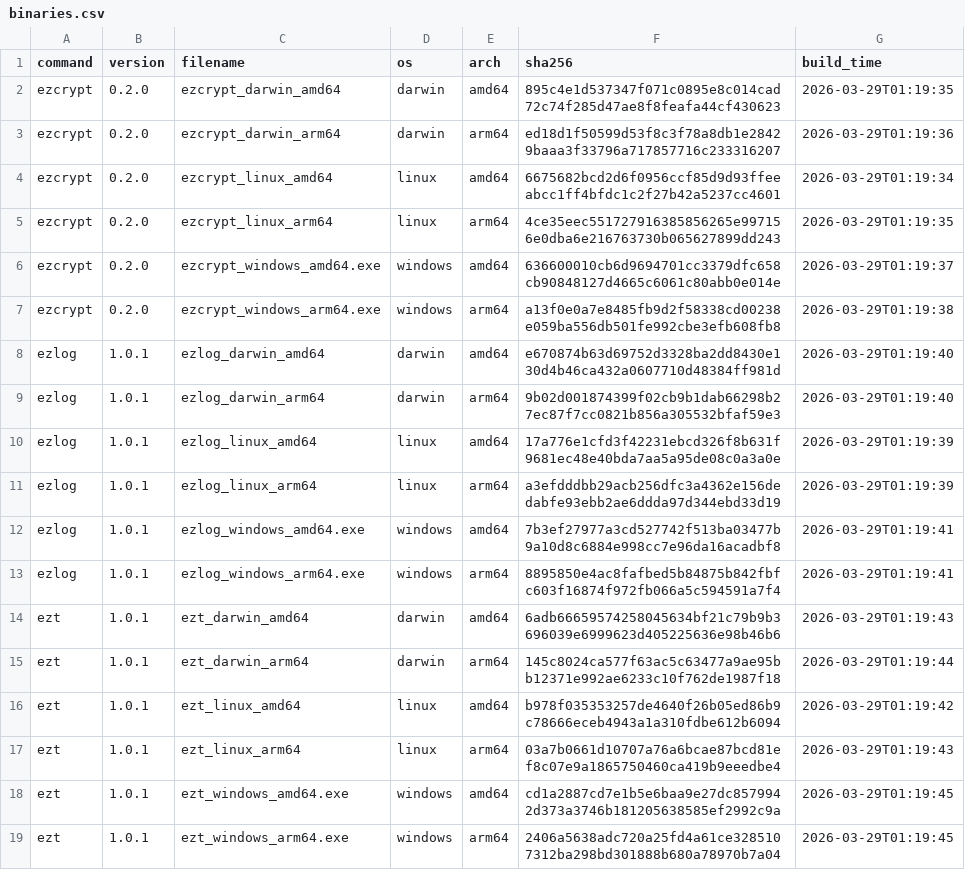
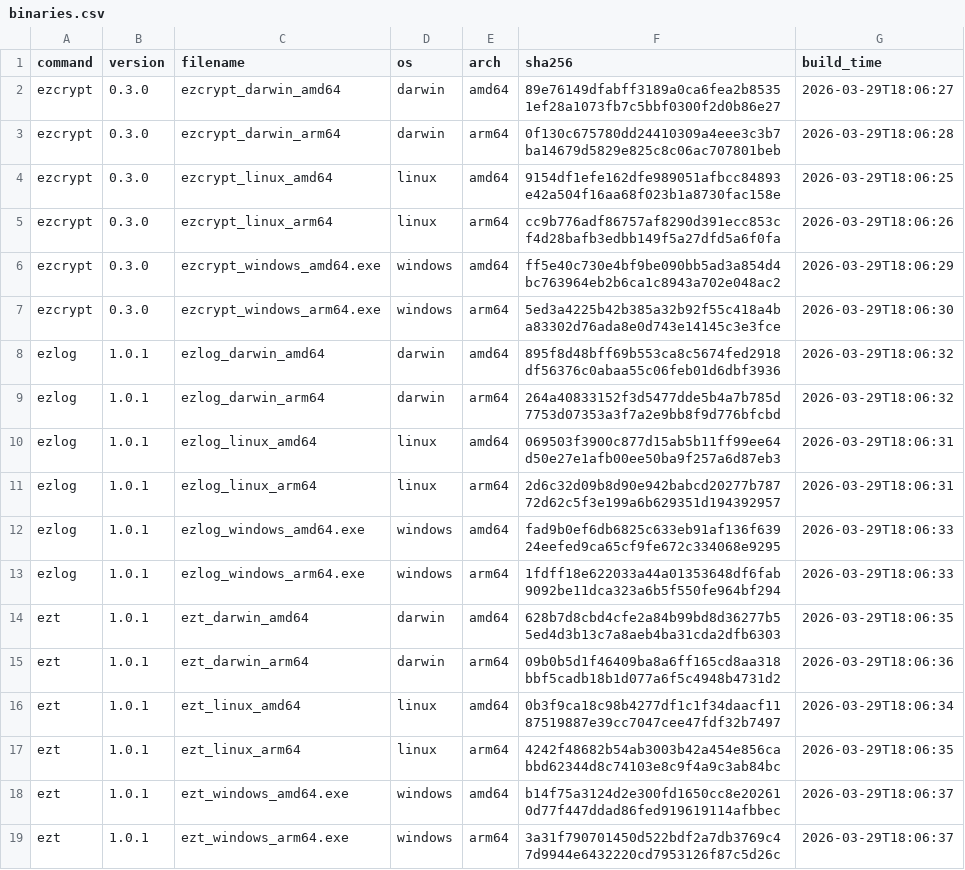
Before and after one commit to elvinzeng/ez-toolkit-bin, a CSV file: meta/binaries.csv, drawn as a sheet.

```diff
--- a/meta/binaries.csv
+++ b/meta/binaries.csv
@@ -1,19 +1,19 @@
 command,version,filename,os,arch,sha256,build_time
-ezcrypt,0.2.0,ezcrypt_darwin_amd64,darwin,amd64,895c4e1d537347f071c0895e8c014cad72c74f285d47ae8f8feafa44cf430623,2026-03-29T01:19:35
-ezcrypt,0.2.0,ezcrypt_darwin_arm64,darwin,arm64,ed18d1f50599d53f8c3f78a8db1e28429baaa3f33796a717857716c233316207,2026-03-29T01:19:36
-ezcrypt,0.2.0,ezcrypt_linux_amd64,linux,amd64,6675682bcd2d6f0956ccf85d9d93ffeeabcc1ff4bfdc1c2f27b42a5237cc4601,2026-03-29T01:19:34
-ezcrypt,0.2.0,ezcrypt_linux_arm64,linux,arm64,4ce35eec551727916385856265e997156e0dba6e216763730b065627899dd243,2026-03-29T01:19:35
-ezcrypt,0.2.0,ezcrypt_windows_amd64.exe,windows,amd64,636600010cb6d9694701cc3379dfc658cb90848127d4665c6061c80abb0e014e,2026-03-29T01:19:37
-ezcrypt,0.2.0,ezcrypt_windows_arm64.exe,windows,arm64,a13f0e0a7e8485fb9d2f58338cd00238e059ba556db501fe992cbe3efb608fb8,2026-03-29T01:19:38
-ezlog,1.0.1,ezlog_darwin_amd64,darwin,amd64,e670874b63d69752d3328ba2dd8430e130d4b46ca432a0607710d48384ff981d,2026-03-29T01:19:40
-ezlog,1.0.1,ezlog_darwin_arm64,darwin,arm64,9b02d001874399f02cb9b1dab66298b27ec87f7cc0821b856a305532bfaf59e3,2026-03-29T01:19:40
-ezlog,1.0.1,ezlog_linux_amd64,linux,amd64,17a776e1cfd3f42231ebcd326f8b631f9681ec48e40bda7aa5a95de08c0a3a0e,2026-03-29T01:19:39
-ezlog,1.0.1,ezlog_linux_arm64,linux,arm64,a3efdddbb29acb256dfc3a4362e156dedabfe93ebb2ae6ddda97d344ebd33d19,2026-03-29T01:19:39
-ezlog,1.0.1,ezlog_windows_amd64.exe,windows,amd64,7b3ef27977a3cd527742f513ba03477b9a10d8c6884e998cc7e96da16acadbf8,2026-03-29T01:19:41
-ezlog,1.0.1,ezlog_windows_arm64.exe,windows,arm64,8895850e4ac8fafbed5b84875b842fbfc603f16874f972fb066a5c594591a7f4,2026-03-29T01:19:41
-ezt,1.0.1,ezt_darwin_amd64,darwin,amd64,6adb66659574258045634bf21c79b9b3696039e6999623d405225636e98b46b6,2026-03-29T01:19:43
-ezt,1.0.1,ezt_darwin_arm64,darwin,arm64,145c8024ca577f63ac5c63477a9ae95bb12371e992ae6233c10f762de1987f18,2026-03-29T01:19:44
-ezt,1.0.1,ezt_linux_amd64,linux,amd64,b978f035353257de4640f26b05ed86b9c78666eceb4943a1a310fdbe612b6094,2026-03-29T01:19:42
-ezt,1.0.1,ezt_linux_arm64,linux,arm64,03a7b0661d10707a76a6bcae87bcd81ef8c07e9a1865750460ca419b9eeedbe4,2026-03-29T01:19:43
-ezt,1.0.1,ezt_windows_amd64.exe,windows,amd64,cd1a2887cd7e1b5e6baa9e27dc8579942d373a3746b181205638585ef2992c9a,2026-03-29T01:19:45
-ezt,1.0.1,ezt_windows_arm64.exe,windows,arm64,2406a5638adc720a25fd4a61ce3285107312ba298bd301888b680a78970b7a04,2026-03-29T01:19:45
+ezcrypt,0.3.0,ezcrypt_darwin_amd64,darwin,amd64,89e76149dfabff3189a0ca6fea2b85351ef28a1073fb7c5bbf0300f2d0b86e27,2026-03-29T18:06:27
+ezcrypt,0.3.0,ezcrypt_darwin_arm64,darwin,arm64,0f130c675780dd24410309a4eee3c3b7ba14679d5829e825c8c06ac707801beb,2026-03-29T18:06:28
+ezcrypt,0.3.0,ezcrypt_linux_amd64,linux,amd64,9154df1efe162dfe989051afbcc84893e42a504f16aa68f023b1a8730fac158e,2026-03-29T18:06:25
+ezcrypt,0.3.0,ezcrypt_linux_arm64,linux,arm64,cc9b776adf86757af8290d391ecc853cf4d28bafb3edbb149f5a27dfd5a6f0fa,2026-03-29T18:06:26
+ezcrypt,0.3.0,ezcrypt_windows_amd64.exe,windows,amd64,ff5e40c730e4bf9be090bb5ad3a854d4bc763964eb2b6ca1c8943a702e048ac2,2026-03-29T18:06:29
+ezcrypt,0.3.0,ezcrypt_windows_arm64.exe,windows,arm64,5ed3a4225b42b385a32b92f55c418a4ba83302d76ada8e0d743e14145c3e3fce,2026-03-29T18:06:30
+ezlog,1.0.1,ezlog_darwin_amd64,darwin,amd64,895f8d48bff69b553ca8c5674fed2918df56376c0abaa55c06feb01d6dbf3936,2026-03-29T18:06:32
+ezlog,1.0.1,ezlog_darwin_arm64,darwin,arm64,264a40833152f3d5477dde5b4a7b785d7753d07353a3f7a2e9bb8f9d776bfcbd,2026-03-29T18:06:32
+ezlog,1.0.1,ezlog_linux_amd64,linux,amd64,069503f3900c877d15ab5b11ff99ee64d50e27e1afb00ee50ba9f257a6d87eb3,2026-03-29T18:06:31
+ezlog,1.0.1,ezlog_linux_arm64,linux,arm64,2d6c32d09b8d90e942babcd20277b78772d62c5f3e199a6b629351d194392957,2026-03-29T18:06:31
+ezlog,1.0.1,ezlog_windows_amd64.exe,windows,amd64,fad9b0ef6db6825c633eb91af136f63924eefed9ca65cf9fe672c334068e9295,2026-03-29T18:06:33
+ezlog,1.0.1,ezlog_windows_arm64.exe,windows,arm64,1fdff18e622033a44a01353648df6fab9092be11dca323a6b5f550fe964bf294,2026-03-29T18:06:33
+ezt,1.0.1,ezt_darwin_amd64,darwin,amd64,628b7d8cbd4cfe2a84b99bd8d36277b55ed4d3b13c7a8aeb4ba31cda2dfb6303,2026-03-29T18:06:35
+ezt,1.0.1,ezt_darwin_arm64,darwin,arm64,09b0b5d1f46409ba8a6ff165cd8aa318bbf5cadb18b1d077a6f5c4948b4731d2,2026-03-29T18:06:36
+ezt,1.0.1,ezt_linux_amd64,linux,amd64,0b3f9ca18c98b4277df1c1f34daacf1187519887e39cc7047cee47fdf32b7497,2026-03-29T18:06:34
+ezt,1.0.1,ezt_linux_arm64,linux,arm64,4242f48682b54ab3003b42a454e856cabbd62344d8c74103e8c9f4a9c3ab84bc,2026-03-29T18:06:35
+ezt,1.0.1,ezt_windows_amd64.exe,windows,amd64,b14f75a3124d2e300fd1650cc8e202610d77f447ddad86fed919619114afbbec,2026-03-29T18:06:37
+ezt,1.0.1,ezt_windows_arm64.exe,windows,arm64,3a31f790701450d522bdf2a7db3769c47d9944e6432220cd7953126f87c5d26c,2026-03-29T18:06:37
```
Also changed, not shown: meta/packages.csv, 1 other file.
